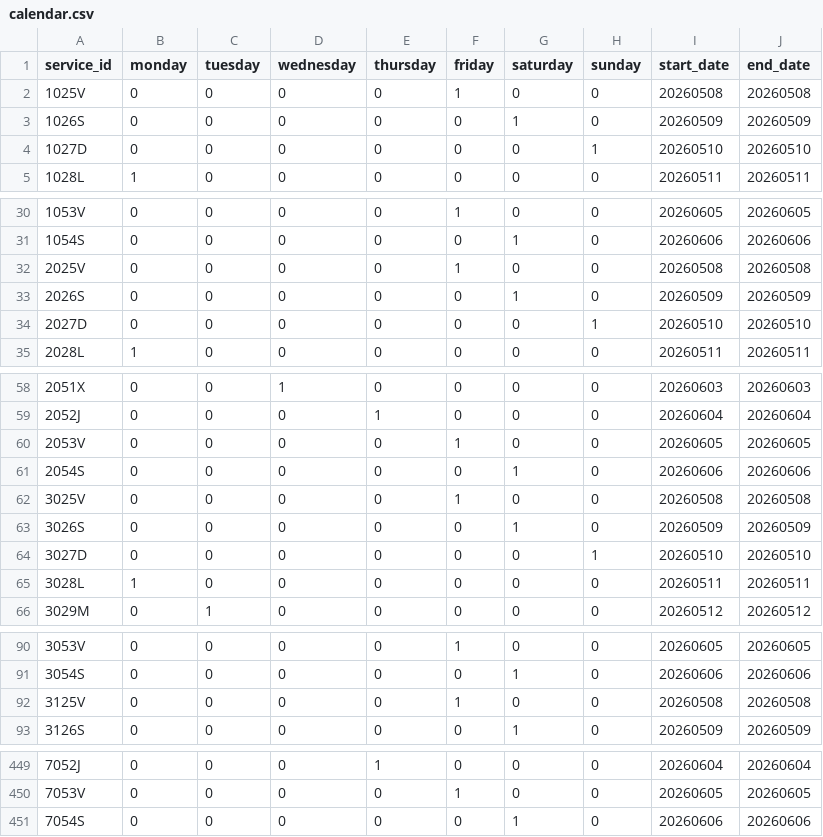
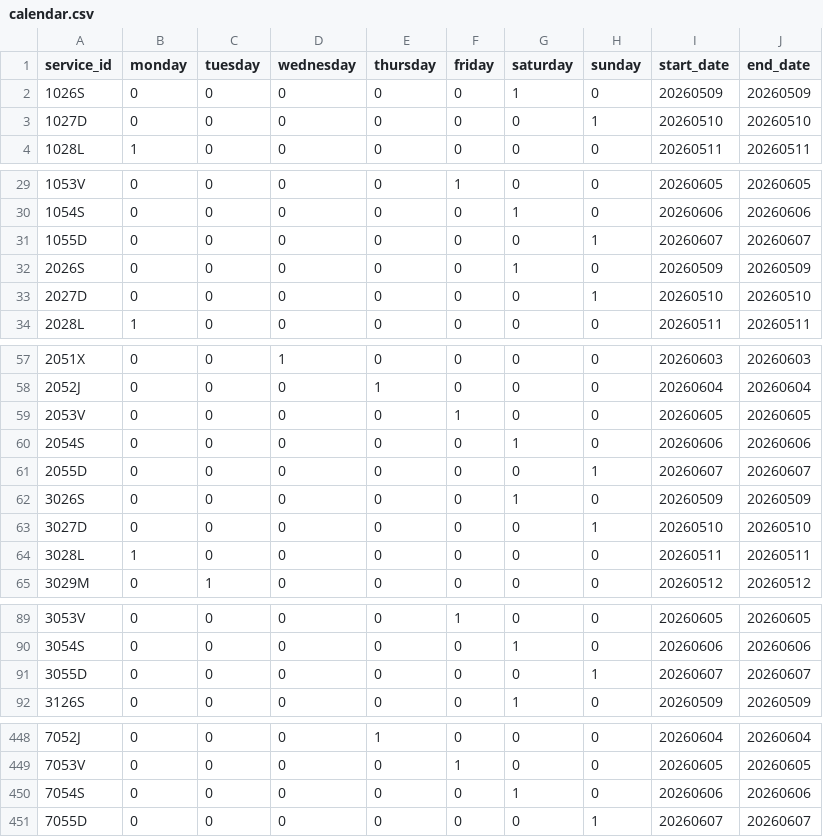
Before and after one commit to WireNext/cercaniasgtfs, a CSV file: data_csv/calendar.csv, drawn as a sheet; only a part is shown, gaps mark what is left out; the diff covers the shown part only.

```diff
--- a/data_csv/calendar.csv
+++ b/data_csv/calendar.csv
@@ -1,3 +1,2 @@
 service_id,monday,tuesday,wednesday,thursday,friday,saturday,sunday,start_date,end_date
-1025V,0,0,0,0,1,0,0,20260508,20260508
 1026S,0,0,0,0,0,1,0,20260509,20260509
@@ -31,3 +30,3 @@ service_id,monday,tuesday,wednesday,thursday,friday,saturday,sunday,start_date,e
 1054S,0,0,0,0,0,1,0,20260606,20260606
-2025V,0,0,0,0,1,0,0,20260508,20260508
+1055D,0,0,0,0,0,0,1,20260607,20260607
 2026S,0,0,0,0,0,1,0,20260509,20260509
@@ -61,3 +60,3 @@ service_id,monday,tuesday,wednesday,thursday,friday,saturday,sunday,start_date,e
 2054S,0,0,0,0,0,1,0,20260606,20260606
-3025V,0,0,0,0,1,0,0,20260508,20260508
+2055D,0,0,0,0,0,0,1,20260607,20260607
 3026S,0,0,0,0,0,1,0,20260509,20260509
@@ -91,3 +90,3 @@ service_id,monday,tuesday,wednesday,thursday,friday,saturday,sunday,start_date,e
 3054S,0,0,0,0,0,1,0,20260606,20260606
-3125V,0,0,0,0,1,0,0,20260508,20260508
+3055D,0,0,0,0,0,0,1,20260607,20260607
 3126S,0,0,0,0,0,1,0,20260509,20260509
@@ -451 +450,2 @@ service_id,monday,tuesday,wednesday,thursday,friday,saturday,sunday,start_date,e
 7054S,0,0,0,0,0,1,0,20260606,20260606
+7055D,0,0,0,0,0,0,1,20260607,20260607
```
Also changed, not shown: 55 edited cells elsewhere in this file.
